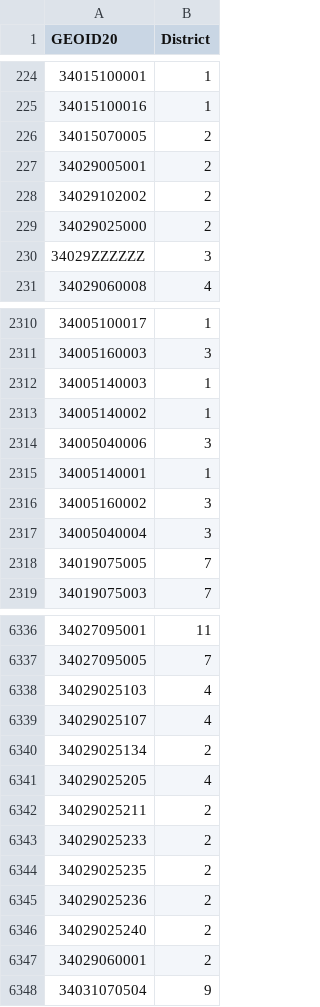
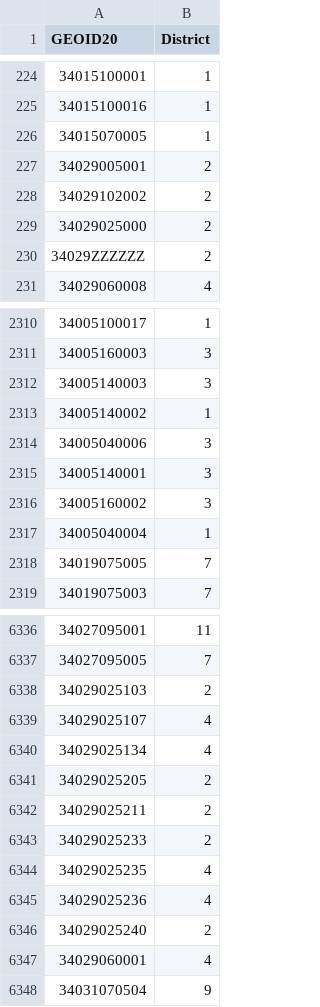
Before and after one commit to abduraqil/Redistricting, a CSV file: Recitation Maps/test.csv, drawn as a sheet; only a part is shown, gaps mark what is left out; the diff covers the shown part only.

```diff
--- a/Recitation Maps/test.csv
+++ b/Recitation Maps/test.csv
@@ -225,3 +225,3 @@ GEOID20,District
 34015100016,1
-34015070005,2
+34015070005,1
 34029005001,2
@@ -229,3 +229,3 @@ GEOID20,District
 34029025000,2
-34029ZZZZZZ,3
+34029ZZZZZZ,2
 34029060008,4
@@ -2311,8 +2311,8 @@ GEOID20,District
 34005160003,3
-34005140003,1
+34005140003,3
 34005140002,1
 34005040006,3
-34005140001,1
+34005140001,3
 34005160002,3
-34005040004,3
+34005040004,1
 34019075005,7
@@ -6337,12 +6337,12 @@ GEOID20,District
 34027095005,7
-34029025103,4
+34029025103,2
 34029025107,4
-34029025134,2
-34029025205,4
+34029025134,4
+34029025205,2
 34029025211,2
 34029025233,2
-34029025235,2
-34029025236,2
+34029025235,4
+34029025236,4
 34029025240,2
-34029060001,2
+34029060001,4
 34031070504,9
```
Also changed, not shown: 25 edited cells elsewhere in this file, 2 other files.
